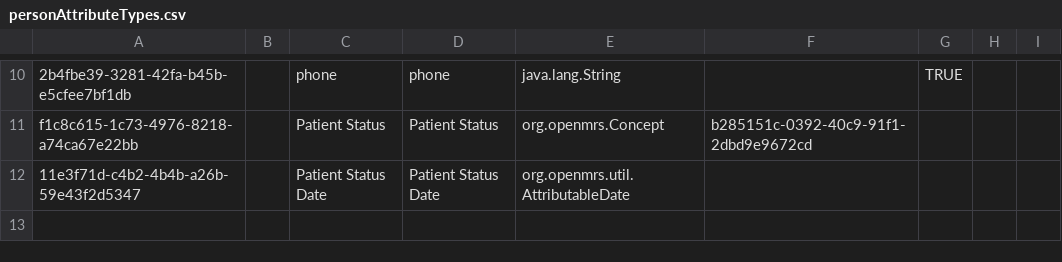
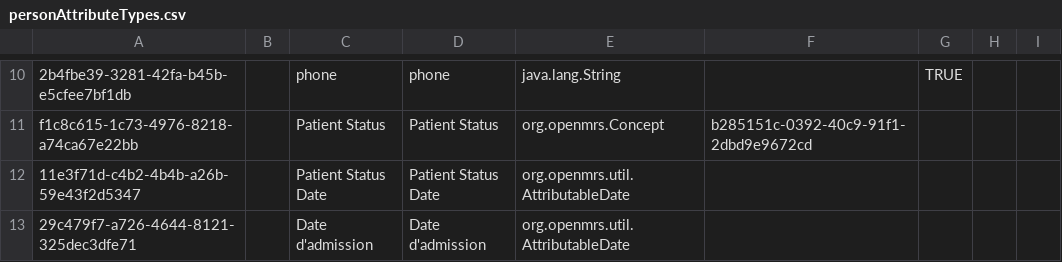
Before and after one commit to reagan-meant/SIDEP-3-Docker-Setup, a CSV file: configs/sigdep3/distribution/openmrs_config/personattributetypes/personAttributeTypes.csv, drawn as a sheet; only a part is shown, gaps mark what is left out; the diff names each change by its address in the sheet, - before the commit and + after, or states it on an @@ line.

```diff
--- a/configs/sigdep3/distribution/openmrs_config/personattributetypes/personAttributeTypes.csv
+++ b/configs/sigdep3/distribution/openmrs_config/personattributetypes/personAttributeTypes.csv
+row 13: 29c479f7-a726-4644-8121-325dec3dfe71 |  | Date d'admission | Date d'admission | org.openmrs.util.AttributableDate
```
Also changed, not shown: configs/sigdep3/distribution/openmrs_config/concepts/concepts.csv, 5 other files.
